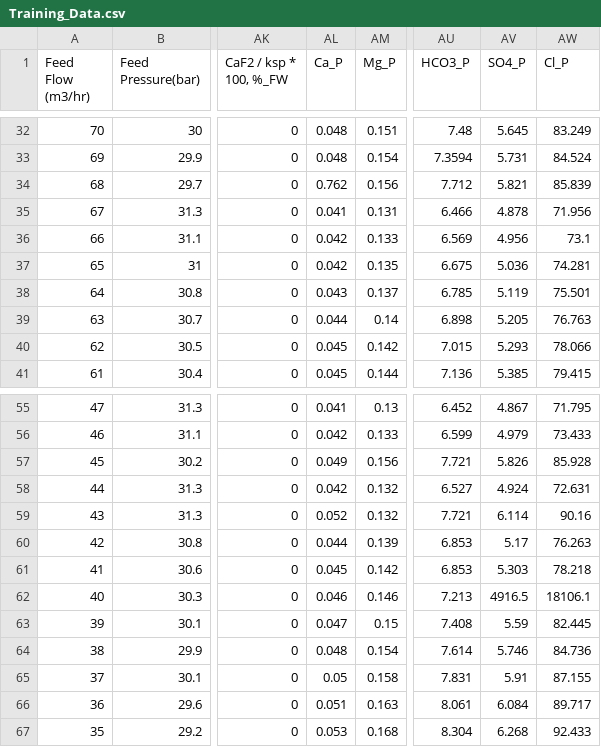
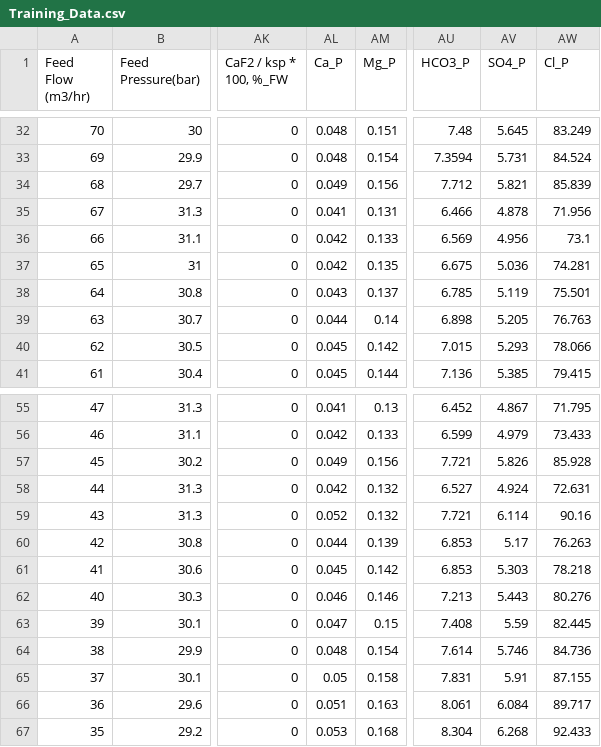
Before and after one commit to 0xAnon0602/Feed-Flow-Backend, a CSV file: Training_Data.csv, drawn as a sheet; only a part is shown, gaps mark what is left out; the diff names each change by its address in the sheet, - before the commit and + after, or states it on an @@ line.

Commit message:
new csv file

```diff
--- a/Training_Data.csv
+++ b/Training_Data.csv
-AL34 (Ca_P): 0.762
+AL34 (Ca_P): 0.049
-AV62 (SO4_P): 4916.5
+AV62 (SO4_P): 5.443
-AW62 (Cl_P): 18106.1
+AW62 (Cl_P): 80.276
```
